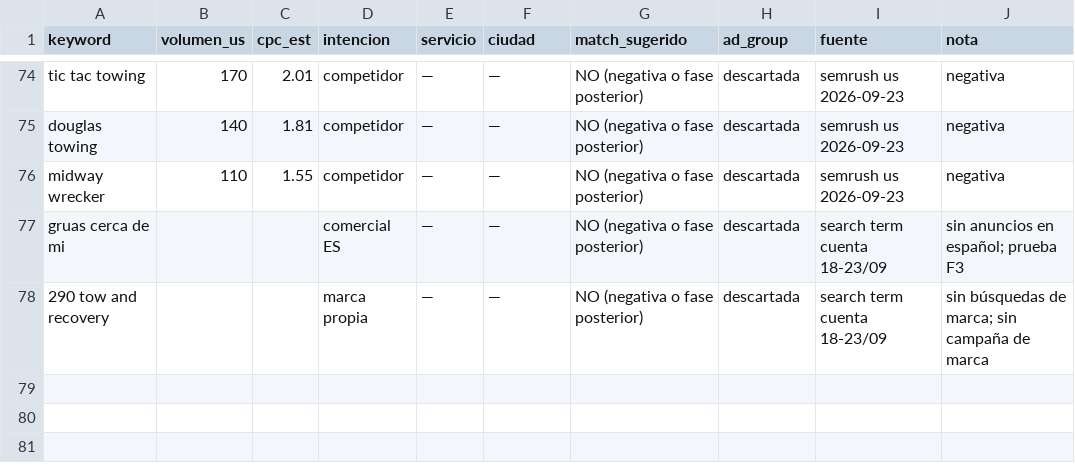
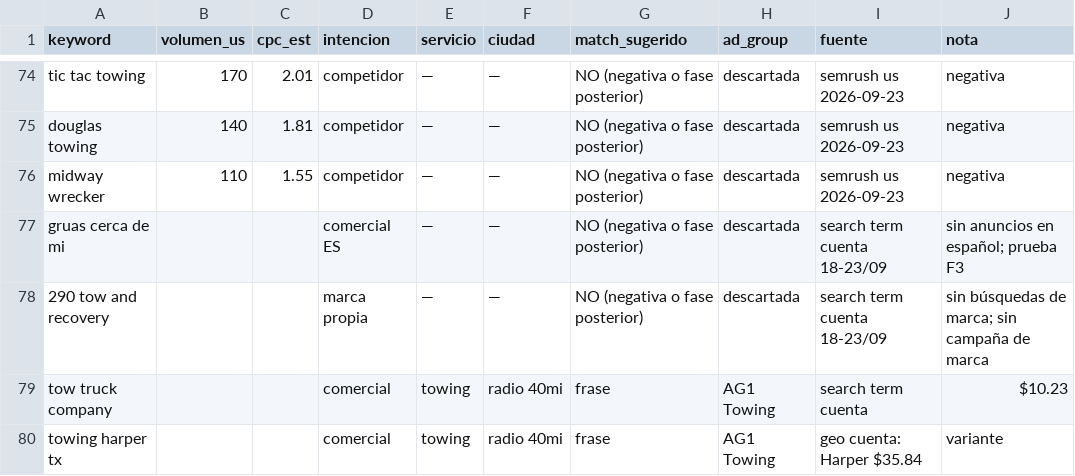
Before and after one commit to jhombis/pmm-ads-agent, a CSV file: clients/290-tow-recovery/data/keywords.csv, drawn as a sheet; only a part is shown, gaps mark what is left out; the diff covers the shown part only.

```diff
--- a/clients/290-tow-recovery/data/keywords.csv
+++ b/clients/290-tow-recovery/data/keywords.csv
@@ -78 +78,3 @@ gruas cerca de mi,,,comercial ES,—,—,NO (negativa o fase posterior),descarta
 290 tow and recovery,,,marca propia,—,—,NO (negativa o fase posterior),descartada,search term cuenta 18-23/09,sin búsquedas de marca; sin campaña de marca
+tow truck company,,,comercial,towing,radio 40mi,frase,AG1 Towing,search term cuenta,$10.23
+towing harper tx,,,comercial,towing,radio 40mi,frase,AG1 Towing,geo cuenta: Harper $35.84,variante
```
Also changed, not shown: 1 added row and 15 edited cells elsewhere in this file, 20 other files.
